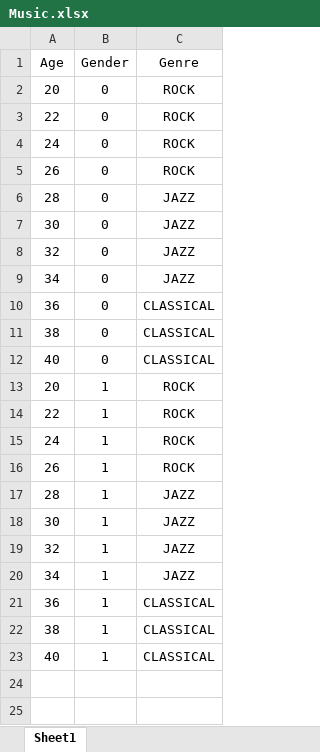
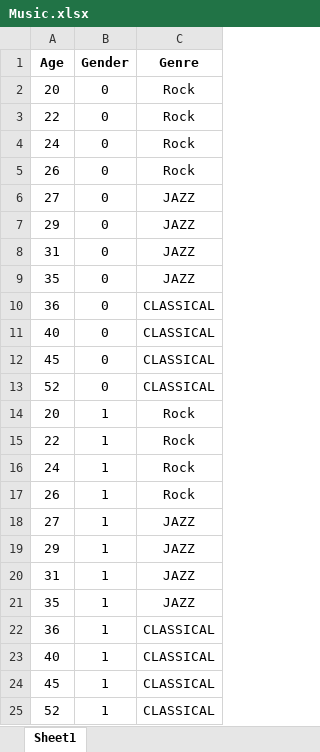
Before and after one commit to khanak2408/ML_LAB-2025, an Excel workbook: Music.xlsx, sheet Sheet1, drawn as a sheet; values as stored, in another font and other column widths than the file's, no borders; removed rows and columns are numbered as before the commit, all else as after; the diff names each change by its address in the sheet, - before the commit and + after, or states it on an @@ line.

Commit message:
Add files via upload

```diff
--- a/Music.xlsx (sheet Sheet1)
+++ b/Music.xlsx (sheet Sheet1)
-A1:C1 bold: off
+A1:C1 bold: on
-C2:C5 (Genre): ROCK
+C2:C5 (Genre): Rock
-A6 (Age): 28
+A6 (Age): 27
-A7 (Age): 30
+A7 (Age): 29
-A8 (Age): 32
+A8 (Age): 31
-A9 (Age): 34
+A9 (Age): 35
-row 11: 38 | 0 | CLASSICAL
+row 12: 45 | 0 | CLASSICAL
+row 13: 52 | 0 | CLASSICAL
-C14:C17 (Genre): ROCK
+C14:C17 (Genre): Rock
-A18 (Age): 28
+A18 (Age): 27
-A19 (Age): 30
+A19 (Age): 29
-A20 (Age): 32
+A20 (Age): 31
-A21 (Age): 34
+A21 (Age): 35
-row 22: 38 | 1 | CLASSICAL
+row 24: 45 | 1 | CLASSICAL
+row 25: 52 | 1 | CLASSICAL
```
